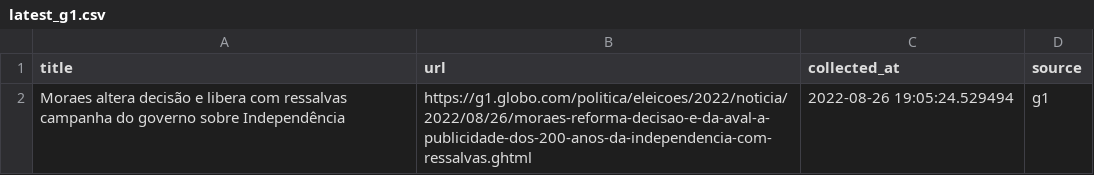
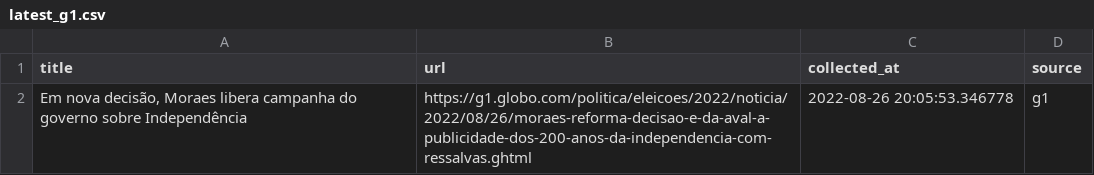
Before and after one commit to leodiegues/lidebot, a CSV file: data/latest_g1.csv, drawn as a sheet.

```diff
--- a/data/latest_g1.csv
+++ b/data/latest_g1.csv
@@ -1,2 +1,2 @@
 title,url,collected_at,source
-Moraes altera decisão e libera com ressalvas campanha do governo sobre Independência,https://g1.globo.com/politica/eleicoes/2022/noticia/2022/08/26/moraes-reforma-decisao-e-da-aval-a-publicidade-dos-200-anos-da-independencia-com-ressalvas.ghtml,2022-08-26 19:05:24.529494,g1
+"Em nova decisão, Moraes libera campanha do governo sobre Independência",https://g1.globo.com/politica/eleicoes/2022/noticia/2022/08/26/moraes-reforma-decisao-e-da-aval-a-publicidade-dos-200-anos-da-independencia-com-ressalvas.ghtml,2022-08-26 20:05:53.346778,g1
```
Also changed, not shown: data/latest_estadao.csv, data/latest_folha.csv, 4 other files.
